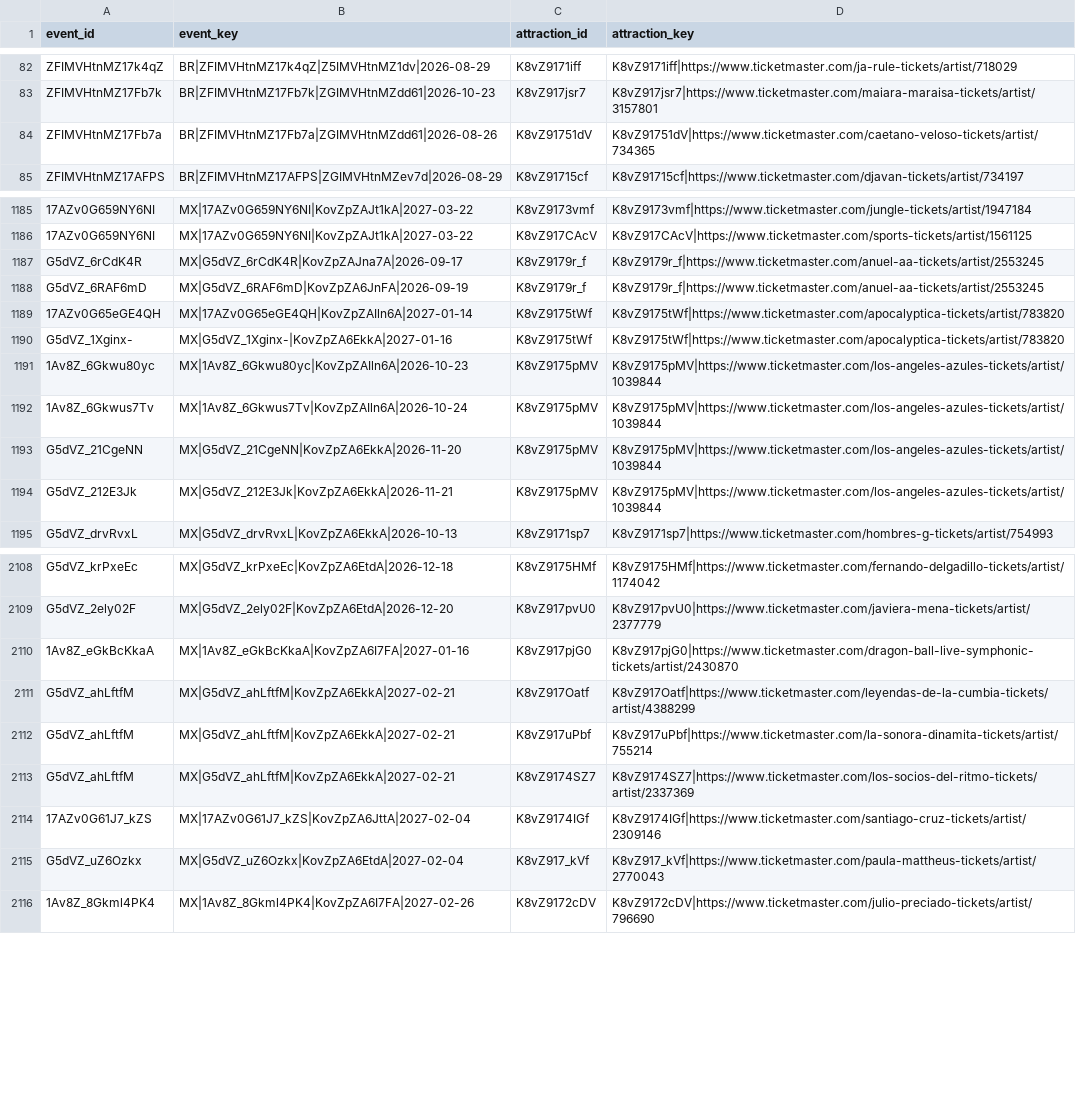
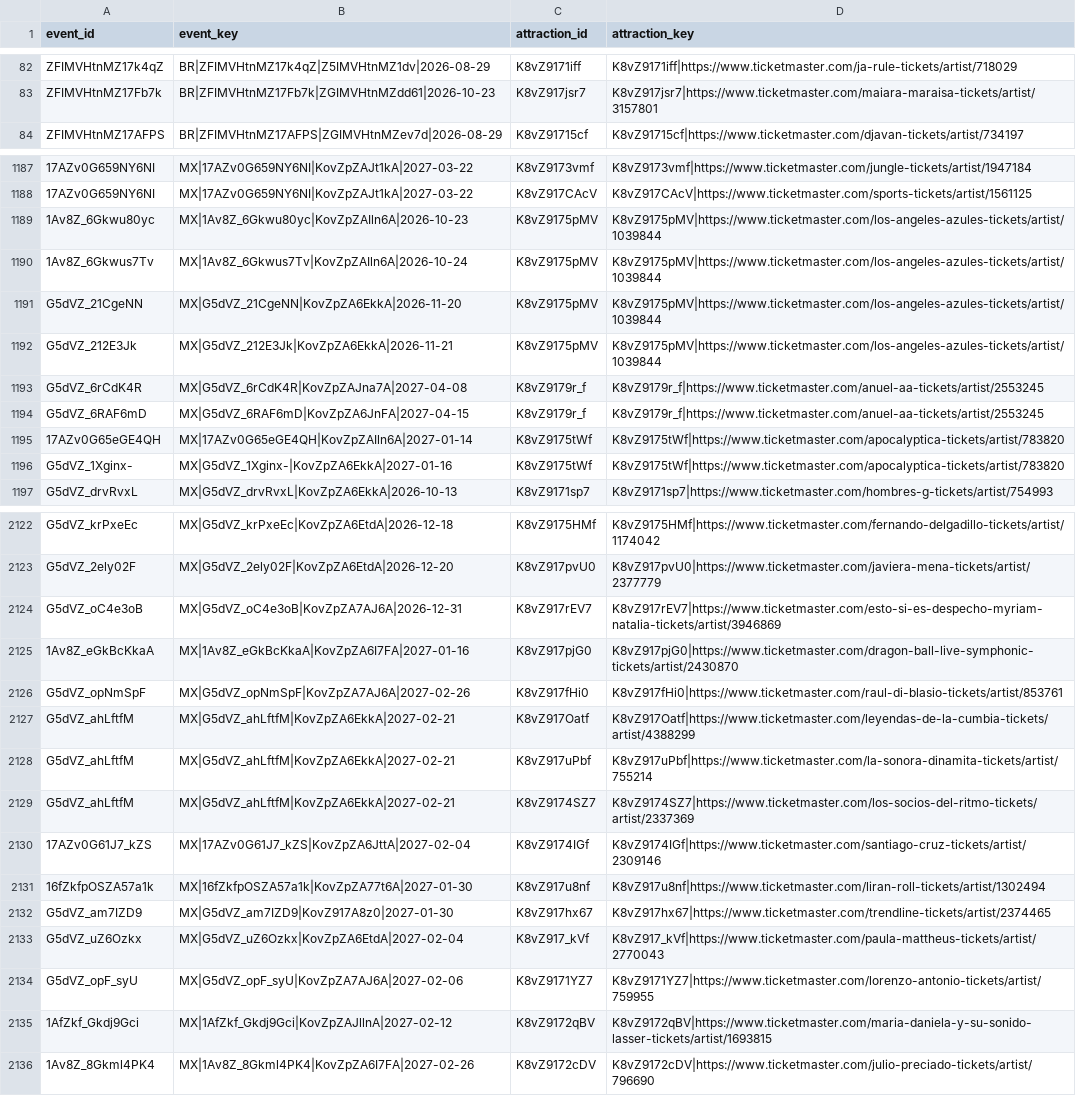
Before and after one commit to DavidCastilloSKT/analisis-oferta-musical-mexico-ticketmaster, a CSV file: data/processed/enriched_latam/bridge_event_attractions.csv, drawn as a sheet; only a part is shown, gaps mark what is left out; removed rows and columns are numbered as before the commit, all else as after; the diff covers the shown part only; the diff names each change by its address in the sheet, - before the commit and + after, or states it on an @@ line.

```diff
--- a/data/processed/enriched_latam/bridge_event_attractions.csv
+++ b/data/processed/enriched_latam/bridge_event_attractions.csv
-row 84: ZFIMVHtnMZ17Fb7a | BR|ZFIMVHtnMZ17Fb7a|ZGIMVHtnMZdd61|2026-08-26 | K8vZ91751dV | K8vZ91751dV|https://www.ticketmaster.com/caetano-veloso-tickets/artist/734365
-row 1187: G5dVZ_6rCdK4R | MX|G5dVZ_6rCdK4R|KovZpZAJna7A|2026-09-17 | K8vZ9179r_f | K8vZ9179r_f|https://www.ticketmaster.com/anuel-aa-tickets/artist/2553245
-row 1188: G5dVZ_6RAF6mD | MX|G5dVZ_6RAF6mD|KovZpZA6JnFA|2026-09-19 | K8vZ9179r_f | K8vZ9179r_f|https://www.ticketmaster.com/anuel-aa-tickets/artist/2553245
+row 1193: G5dVZ_6rCdK4R | MX|G5dVZ_6rCdK4R|KovZpZAJna7A|2027-04-08 | K8vZ9179r_f | K8vZ9179r_f|https://www.ticketmaster.com/anuel-aa-tickets/artist/2553245
+row 1194: G5dVZ_6RAF6mD | MX|G5dVZ_6RAF6mD|KovZpZA6JnFA|2027-04-15 | K8vZ9179r_f | K8vZ9179r_f|https://www.ticketmaster.com/anuel-aa-tickets/artist/2553245
@@ row 1189 moved to row 1195: 17AZv0G65eGE4QH @@
@@ row 1190 moved to row 1196: G5dVZ_1Xginx- @@
+row 2124: G5dVZ_oC4e3oB | MX|G5dVZ_oC4e3oB|KovZpZA7AJ6A|2026-12-31 | K8vZ917rEV7 | K8vZ917rEV7|https://www.ticketmaster.com/esto-si-es-despecho-myriam-natalia-tickets/artist/3946869
+row 2126: G5dVZ_opNmSpF | MX|G5dVZ_opNmSpF|KovZpZA7AJ6A|2027-02-26 | K8vZ917fHi0 | K8vZ917fHi0|https://www.ticketmaster.com/raul-di-blasio-tickets/artist/853761
+row 2131: 16fZkfpOSZA57a1k | MX|16fZkfpOSZA57a1k|KovZpZA77t6A|2027-01-30 | K8vZ917u8nf | K8vZ917u8nf|https://www.ticketmaster.com/liran-roll-tickets/artist/1302494
+row 2132: G5dVZ_am7IZD9 | MX|G5dVZ_am7IZD9|KovZ917A8z0|2027-01-30 | K8vZ917hx67 | K8vZ917hx67|https://www.ticketmaster.com/trendline-tickets/artist/2374465
+row 2134: G5dVZ_opF_syU | MX|G5dVZ_opF_syU|KovZpZA7AJ6A|2027-02-06 | K8vZ9171YZ7 | K8vZ9171YZ7|https://www.ticketmaster.com/lorenzo-antonio-tickets/artist/759955
+row 2135: 1AfZkf_Gkdj9Gci | MX|1AfZkf_Gkdj9Gci|KovZpZAJllnA|2027-02-12 | K8vZ9172qBV | K8vZ9172qBV|https://www.ticketmaster.com/maria-daniela-y-su-sonido-lasser-tickets/artist/1693815
```
Also changed, not shown: 23 added rows, 5 removed rows and 41 moved rows elsewhere in this file, data/processed/enriched_latam/dim_attractions.csv, data/processed/enriched_latam/dim_venues.csv, 2 other files.
